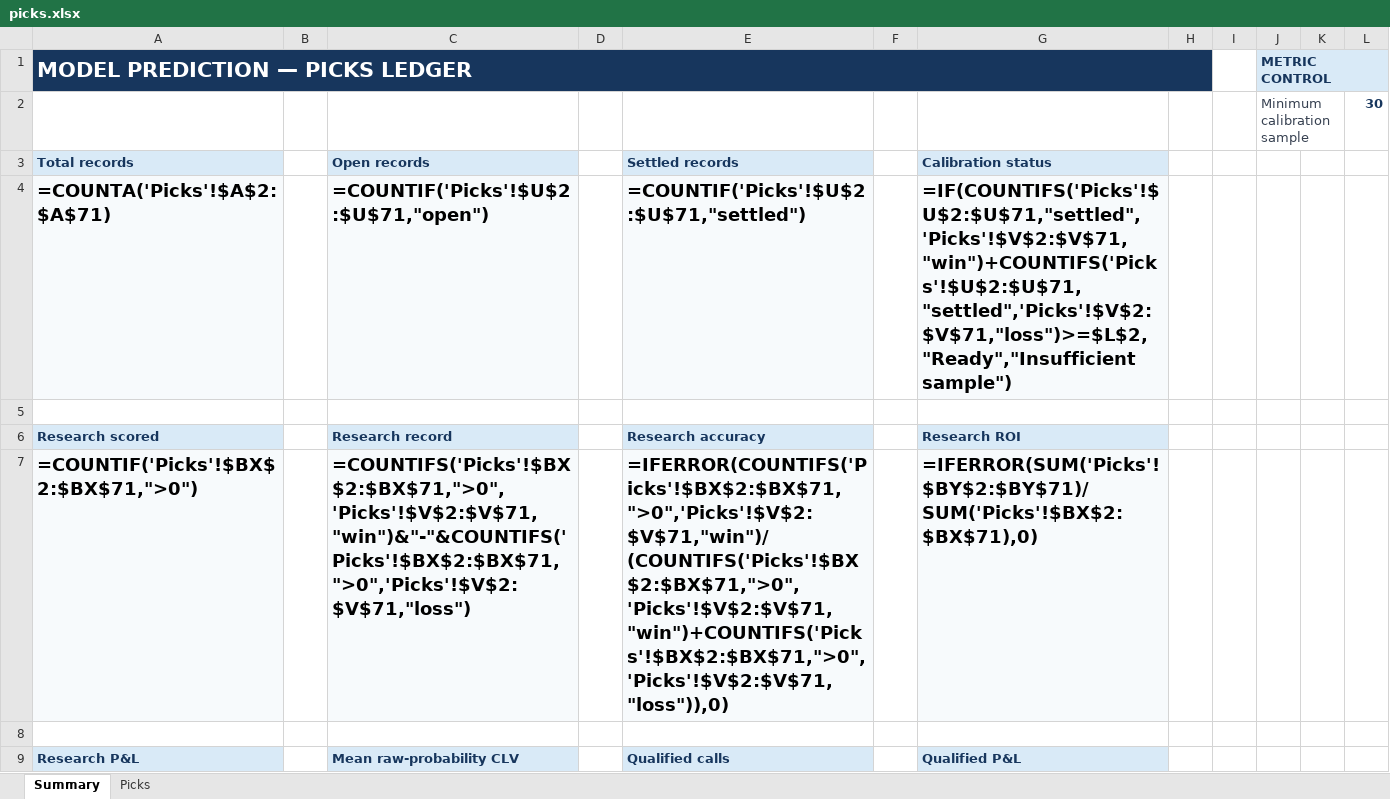
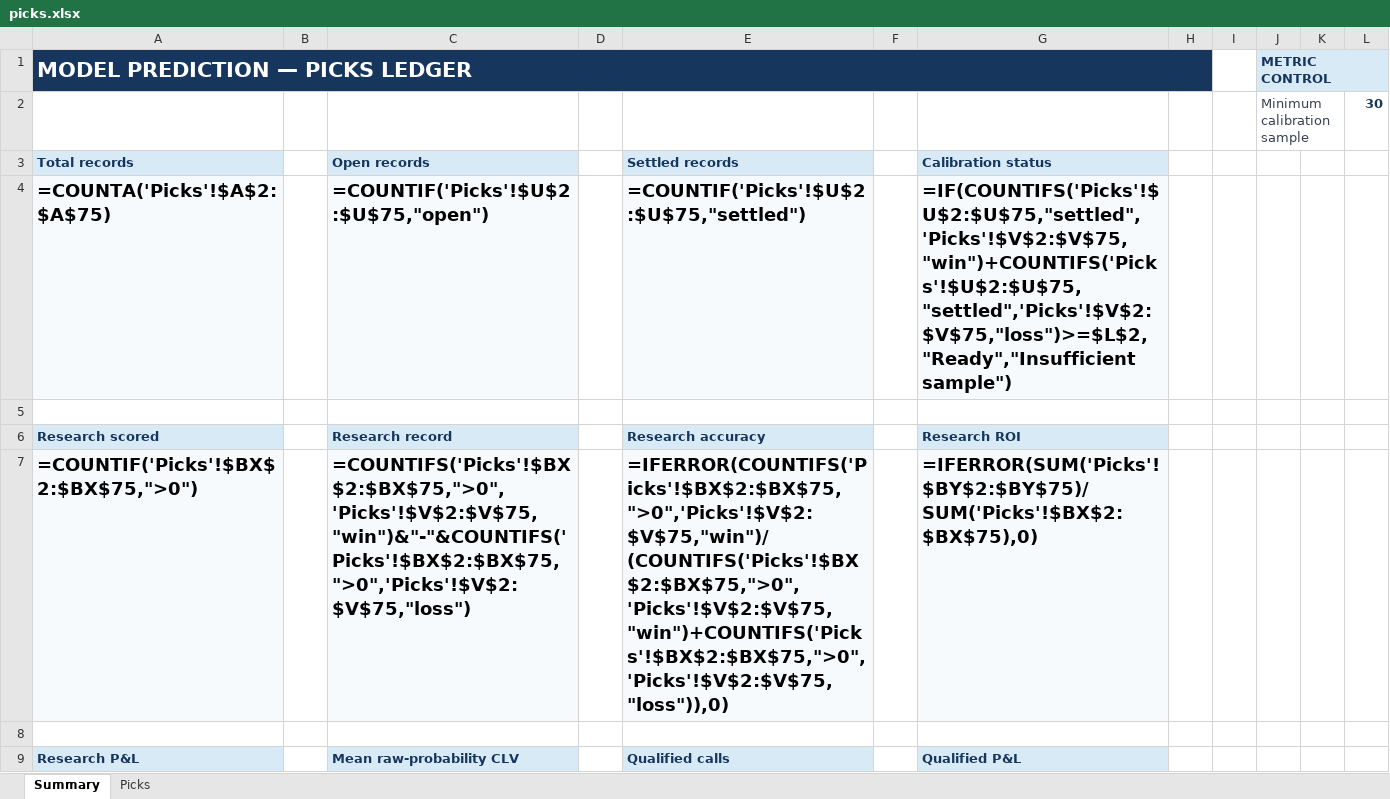
Before and after one commit to Vc9002/model-prediction, an Excel workbook: data/picks.xlsx, sheet Summary, drawn as a sheet; only a part is shown; values as stored, in another font and other column widths than the file's, no borders; formulas without a stored value are shown as written; the diff covers the shown part only; the diff names each change by its address in the sheet, - before the commit and + after, or states it on an @@ line.

```diff
--- a/data/picks.xlsx (sheet Summary)
+++ b/data/picks.xlsx (sheet Summary)
-A4 (Total records): =COUNTA('Picks'!$A$2:$A$71)
+A4 (Total records): =COUNTA('Picks'!$A$2:$A$75)
-C4 (Open records): =COUNTIF('Picks'!$U$2:$U$71,"open")
+C4 (Open records): =COUNTIF('Picks'!$U$2:$U$75,"open")
-E4 (Settled records): =COUNTIF('Picks'!$U$2:$U$71,"settled")
+E4 (Settled records): =COUNTIF('Picks'!$U$2:$U$75,"settled")
-G4 (Calibration status): =IF(COUNTIFS('Picks'!$U$2:$U$71,"settled",'Picks'!$V$2:$V$71,"win")+COUNTIFS('Picks'!$U$2:$U$71,"settled",'Picks'!$V$2:$V$71,"loss")>=$L$2,"Ready","Insufficient sample")
+G4 (Calibration status): =IF(COUNTIFS('Picks'!$U$2:$U$75,"settled",'Picks'!$V$2:$V$75,"win")+COUNTIFS('Picks'!$U$2:$U$75,"settled",'Picks'!$V$2:$V$75,"loss")>=$L$2,"Ready","Insufficient sample")
-A7 (Total records): =COUNTIF('Picks'!$BX$2:$BX$71,">0")
+A7 (Total records): =COUNTIF('Picks'!$BX$2:$BX$75,">0")
-C7 (Open records): =COUNTIFS('Picks'!$BX$2:$BX$71,">0",'Picks'!$V$2:$V$71,"win")&"-"&COUNTIFS('Picks'!$BX$2:$BX$71,">0",'Picks'!$V$2:$V$71,"loss")
+C7 (Open records): =COUNTIFS('Picks'!$BX$2:$BX$75,">0",'Picks'!$V$2:$V$75,"win")&"-"&COUNTIFS('Picks'!$BX$2:$BX$75,">0",'Picks'!$V$2:$V$75,"loss")
-E7 (Settled records): =IFERROR(COUNTIFS('Picks'!$BX$2:$BX$71,">0",'Picks'!$V$2:$V$71,"win")/(COUNTIFS('Picks'!$BX$2:$BX$71,">0",'Picks'!$V$2:$V$71,"win")+COUNTIFS('Picks'!$BX$2:$BX$71,">0",'Picks'!$V$2:$V$71,"loss")),0)
+E7 (Settled records): =IFERROR(COUNTIFS('Picks'!$BX$2:$BX$75,">0",'Picks'!$V$2:$V$75,"win")/(COUNTIFS('Picks'!$BX$2:$BX$75,">0",'Picks'!$V$2:$V$75,"win")+COUNTIFS('Picks'!$BX$2:$BX$75,">0",'Picks'!$V$2:$V$75,"loss")),0)
-G7 (Calibration status): =IFERROR(SUM('Picks'!$BY$2:$BY$71)/SUM('Picks'!$BX$2:$BX$71),0)
+G7 (Calibration status): =IFERROR(SUM('Picks'!$BY$2:$BY$75)/SUM('Picks'!$BX$2:$BX$75),0)
```
Also changed, not shown: 19 edited cells elsewhere in this sheet, sheet Picks, 1 other file.
